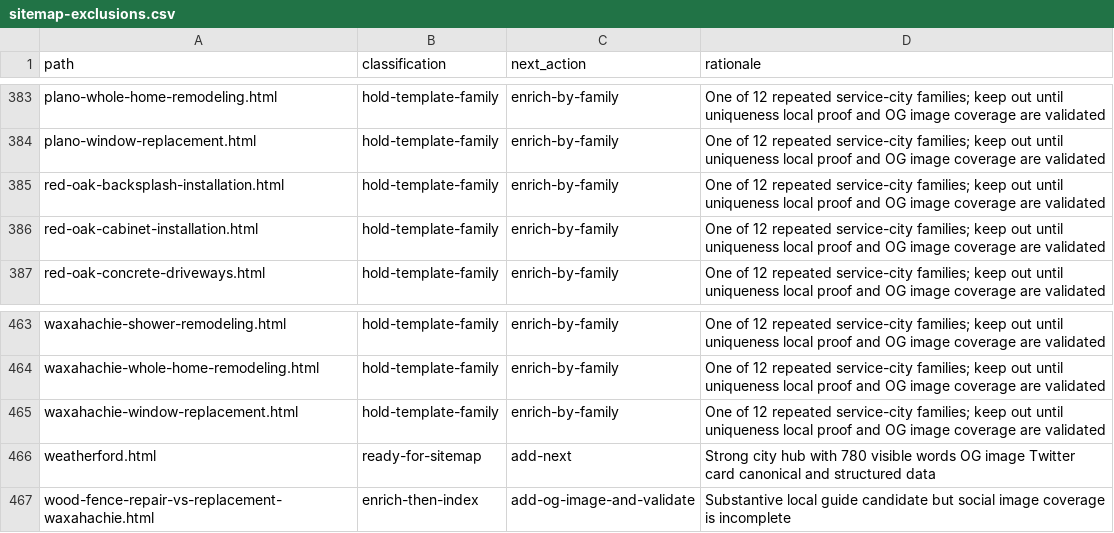
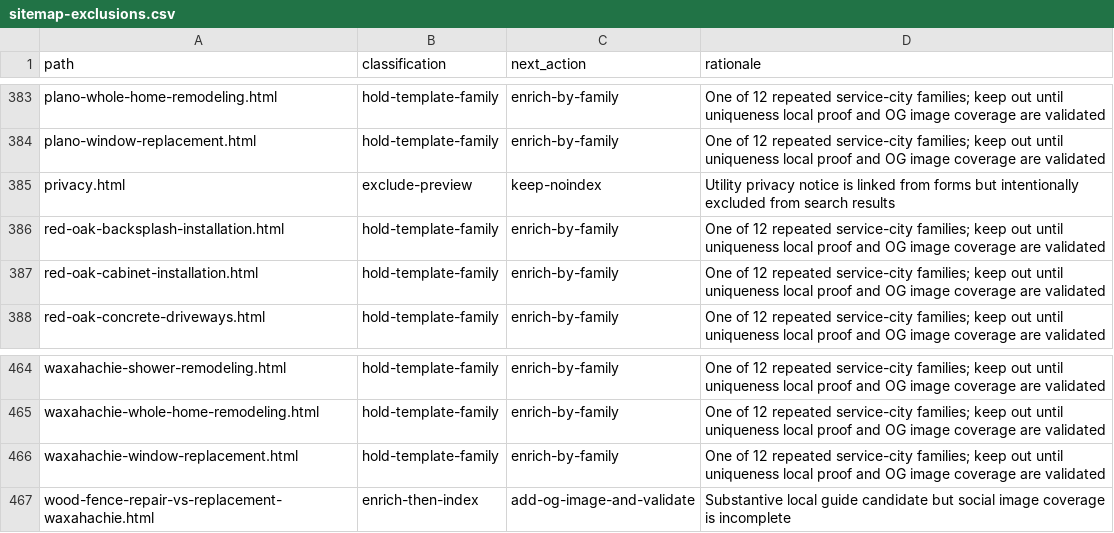
Before and after one commit to taqueriaelreloj-bit/luna-general-contractors, a CSV file: seo/sitemap-exclusions.csv, drawn as a sheet; only a part is shown, gaps mark what is left out.

Commit message:
Update sitemap exclusion inventory

```diff
--- a/seo/sitemap-exclusions.csv
+++ b/seo/sitemap-exclusions.csv
@@ -384,2 +384,3 @@ path,classification,next_action,rationale
 "plano-window-replacement.html","hold-template-family","enrich-by-family","One of 12 repeated service-city families; keep out until uniqueness local proof and OG image coverage are validated"
+"privacy.html","exclude-preview","keep-noindex","Utility privacy notice is linked from forms but intentionally excluded from search results"
 "red-oak-backsplash-installation.html","hold-template-family","enrich-by-family","One of 12 repeated service-city families; keep out until uniqueness local proof and OG image coverage are validated"
@@ -465,3 +466,2 @@ path,classification,next_action,rationale
 "waxahachie-window-replacement.html","hold-template-family","enrich-by-family","One of 12 repeated service-city families; keep out until uniqueness local proof and OG image coverage are validated"
-"weatherford.html","ready-for-sitemap","add-next","Strong city hub with 780 visible words OG image Twitter card canonical and structured data"
 "wood-fence-repair-vs-replacement-waxahachie.html","enrich-then-index","add-og-image-and-validate","Substantive local guide candidate but social image coverage is incomplete"
```
